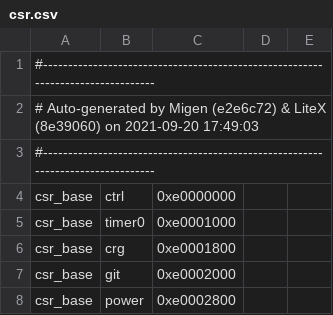
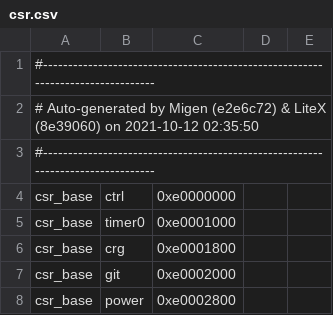
Before and after one commit to betrusted-io/betrusted-ec, a CSV file: precursors/csr.csv, drawn as a sheet; only a part is shown.

Commit message:
update precursors from latest build

```diff
--- a/precursors/csr.csv
+++ b/precursors/csr.csv
@@ -1,3 +1,3 @@
 #--------------------------------------------------------------------------------
-# Auto-generated by Migen (e2e6c72) & LiteX (8e39060) on 2021-09-20 17:49:03
+# Auto-generated by Migen (e2e6c72) & LiteX (8e39060) on 2021-10-12 02:35:50
 #--------------------------------------------------------------------------------
```
Also changed, not shown: 2 other files.
